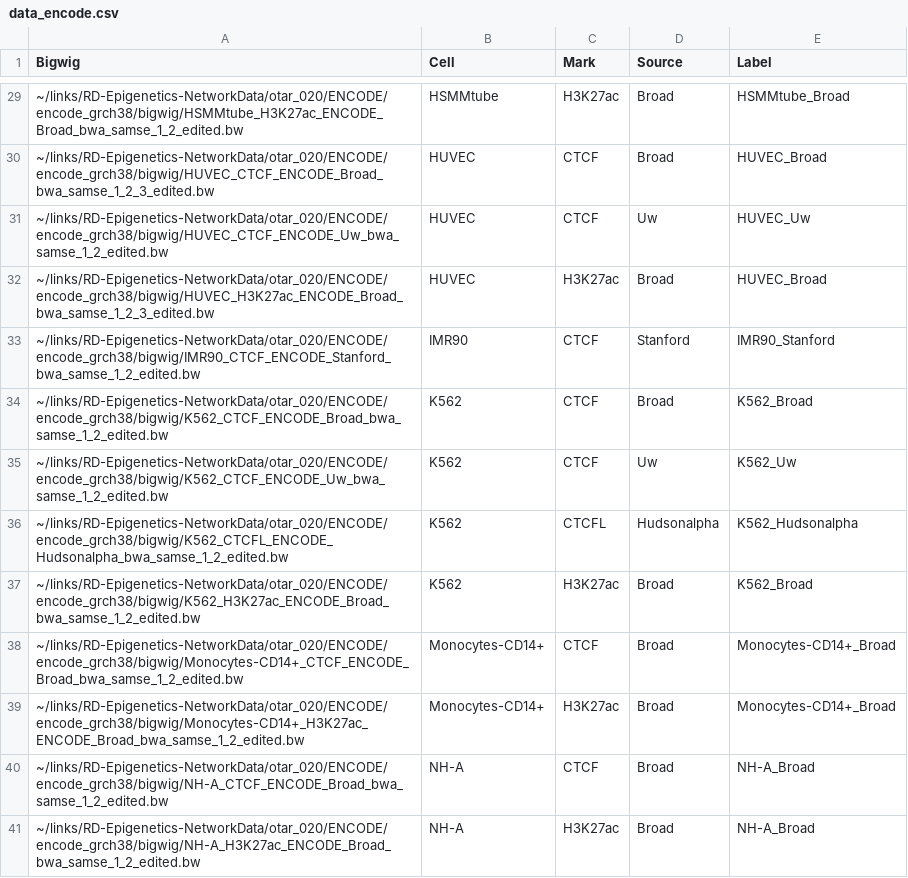
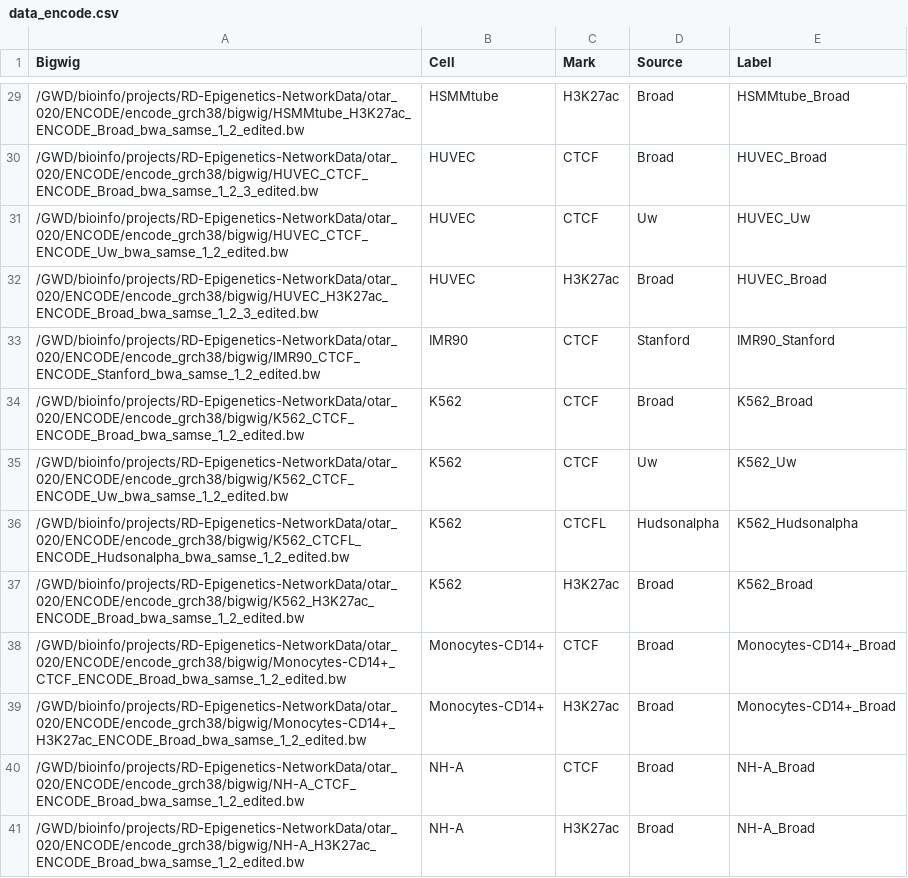
Before and after one commit to aidanmacnamara/epiChoose, a CSV file: data/data_encode.csv, drawn as a sheet; only a part is shown, gaps mark what is left out; the diff covers the shown part only.

```diff
--- a/data/data_encode.csv
+++ b/data/data_encode.csv
@@ -29,13 +29,13 @@ Bigwig,Cell,Mark,Source,Label
-~/links/RD-Epigenetics-NetworkData/otar_020/ENCODE/encode_grch38/bigwig/HSMMtube_H3K27ac_ENCODE_Broad_bwa_samse_1_2_edited.bw,HSMMtube,H3K27ac,Broad,HSMMtube_Broad
-~/links/RD-Epigenetics-NetworkData/otar_020/ENCODE/encode_grch38/bigwig/HUVEC_CTCF_ENCODE_Broad_bwa_samse_1_2_3_edited.bw,HUVEC,CTCF,Broad,HUVEC_Broad
-~/links/RD-Epigenetics-NetworkData/otar_020/ENCODE/encode_grch38/bigwig/HUVEC_CTCF_ENCODE_Uw_bwa_samse_1_2_edited.bw,HUVEC,CTCF,Uw,HUVEC_Uw
-~/links/RD-Epigenetics-NetworkData/otar_020/ENCODE/encode_grch38/bigwig/HUVEC_H3K27ac_ENCODE_Broad_bwa_samse_1_2_3_edited.bw,HUVEC,H3K27ac,Broad,HUVEC_Broad
-~/links/RD-Epigenetics-NetworkData/otar_020/ENCODE/encode_grch38/bigwig/IMR90_CTCF_ENCODE_Stanford_bwa_samse_1_2_edited.bw,IMR90,CTCF,Stanford,IMR90_Stanford
-~/links/RD-Epigenetics-NetworkData/otar_020/ENCODE/encode_grch38/bigwig/K562_CTCF_ENCODE_Broad_bwa_samse_1_2_edited.bw,K562,CTCF,Broad,K562_Broad
-~/links/RD-Epigenetics-NetworkData/otar_020/ENCODE/encode_grch38/bigwig/K562_CTCF_ENCODE_Uw_bwa_samse_1_2_edited.bw,K562,CTCF,Uw,K562_Uw
-~/links/RD-Epigenetics-NetworkData/otar_020/ENCODE/encode_grch38/bigwig/K562_CTCFL_ENCODE_Hudsonalpha_bwa_samse_1_2_edited.bw,K562,CTCFL,Hudsonalpha,K562_Hudsonalpha
-~/links/RD-Epigenetics-NetworkData/otar_020/ENCODE/encode_grch38/bigwig/K562_H3K27ac_ENCODE_Broad_bwa_samse_1_2_edited.bw,K562,H3K27ac,Broad,K562_Broad
-~/links/RD-Epigenetics-NetworkData/otar_020/ENCODE/encode_grch38/bigwig/Monocytes-CD14+_CTCF_ENCODE_Broad_bwa_samse_1_2_edited.bw,Monocytes-CD14+,CTCF,Broad,Monocytes-CD14+_Broad
-~/links/RD-Epigenetics-NetworkData/otar_020/ENCODE/encode_grch38/bigwig/Monocytes-CD14+_H3K27ac_ENCODE_Broad_bwa_samse_1_2_edited.bw,Monocytes-CD14+,H3K27ac,Broad,Monocytes-CD14+_Broad
-~/links/RD-Epigenetics-NetworkData/otar_020/ENCODE/encode_grch38/bigwig/NH-A_CTCF_ENCODE_Broad_bwa_samse_1_2_edited.bw,NH-A,CTCF,Broad,NH-A_Broad
-~/links/RD-Epigenetics-NetworkData/otar_020/ENCODE/encode_grch38/bigwig/NH-A_H3K27ac_ENCODE_Broad_bwa_samse_1_2_edited.bw,NH-A,H3K27ac,Broad,NH-A_Broad
+/GWD/bioinfo/projects/RD-Epigenetics-NetworkData/otar_020/ENCODE/encode_grch38/bigwig/HSMMtube_H3K27ac_ENCODE_Broad_bwa_samse_1_2_edited.bw,HSMMtube,H3K27ac,Broad,HSMMtube_Broad
+/GWD/bioinfo/projects/RD-Epigenetics-NetworkData/otar_020/ENCODE/encode_grch38/bigwig/HUVEC_CTCF_ENCODE_Broad_bwa_samse_1_2_3_edited.bw,HUVEC,CTCF,Broad,HUVEC_Broad
+/GWD/bioinfo/projects/RD-Epigenetics-NetworkData/otar_020/ENCODE/encode_grch38/bigwig/HUVEC_CTCF_ENCODE_Uw_bwa_samse_1_2_edited.bw,HUVEC,CTCF,Uw,HUVEC_Uw
+/GWD/bioinfo/projects/RD-Epigenetics-NetworkData/otar_020/ENCODE/encode_grch38/bigwig/HUVEC_H3K27ac_ENCODE_Broad_bwa_samse_1_2_3_edited.bw,HUVEC,H3K27ac,Broad,HUVEC_Broad
+/GWD/bioinfo/projects/RD-Epigenetics-NetworkData/otar_020/ENCODE/encode_grch38/bigwig/IMR90_CTCF_ENCODE_Stanford_bwa_samse_1_2_edited.bw,IMR90,CTCF,Stanford,IMR90_Stanford
+/GWD/bioinfo/projects/RD-Epigenetics-NetworkData/otar_020/ENCODE/encode_grch38/bigwig/K562_CTCF_ENCODE_Broad_bwa_samse_1_2_edited.bw,K562,CTCF,Broad,K562_Broad
+/GWD/bioinfo/projects/RD-Epigenetics-NetworkData/otar_020/ENCODE/encode_grch38/bigwig/K562_CTCF_ENCODE_Uw_bwa_samse_1_2_edited.bw,K562,CTCF,Uw,K562_Uw
+/GWD/bioinfo/projects/RD-Epigenetics-NetworkData/otar_020/ENCODE/encode_grch38/bigwig/K562_CTCFL_ENCODE_Hudsonalpha_bwa_samse_1_2_edited.bw,K562,CTCFL,Hudsonalpha,K562_Hudsonalpha
+/GWD/bioinfo/projects/RD-Epigenetics-NetworkData/otar_020/ENCODE/encode_grch38/bigwig/K562_H3K27ac_ENCODE_Broad_bwa_samse_1_2_edited.bw,K562,H3K27ac,Broad,K562_Broad
+/GWD/bioinfo/projects/RD-Epigenetics-NetworkData/otar_020/ENCODE/encode_grch38/bigwig/Monocytes-CD14+_CTCF_ENCODE_Broad_bwa_samse_1_2_edited.bw,Monocytes-CD14+,CTCF,Broad,Monocytes-CD14+_Broad
+/GWD/bioinfo/projects/RD-Epigenetics-NetworkData/otar_020/ENCODE/encode_grch38/bigwig/Monocytes-CD14+_H3K27ac_ENCODE_Broad_bwa_samse_1_2_edited.bw,Monocytes-CD14+,H3K27ac,Broad,Monocytes-CD14+_Broad
+/GWD/bioinfo/projects/RD-Epigenetics-NetworkData/otar_020/ENCODE/encode_grch38/bigwig/NH-A_CTCF_ENCODE_Broad_bwa_samse_1_2_edited.bw,NH-A,CTCF,Broad,NH-A_Broad
+/GWD/bioinfo/projects/RD-Epigenetics-NetworkData/otar_020/ENCODE/encode_grch38/bigwig/NH-A_H3K27ac_ENCODE_Broad_bwa_samse_1_2_edited.bw,NH-A,H3K27ac,Broad,NH-A_Broad
```
Also changed, not shown: 39 edited cells elsewhere in this file, 1 other file.
